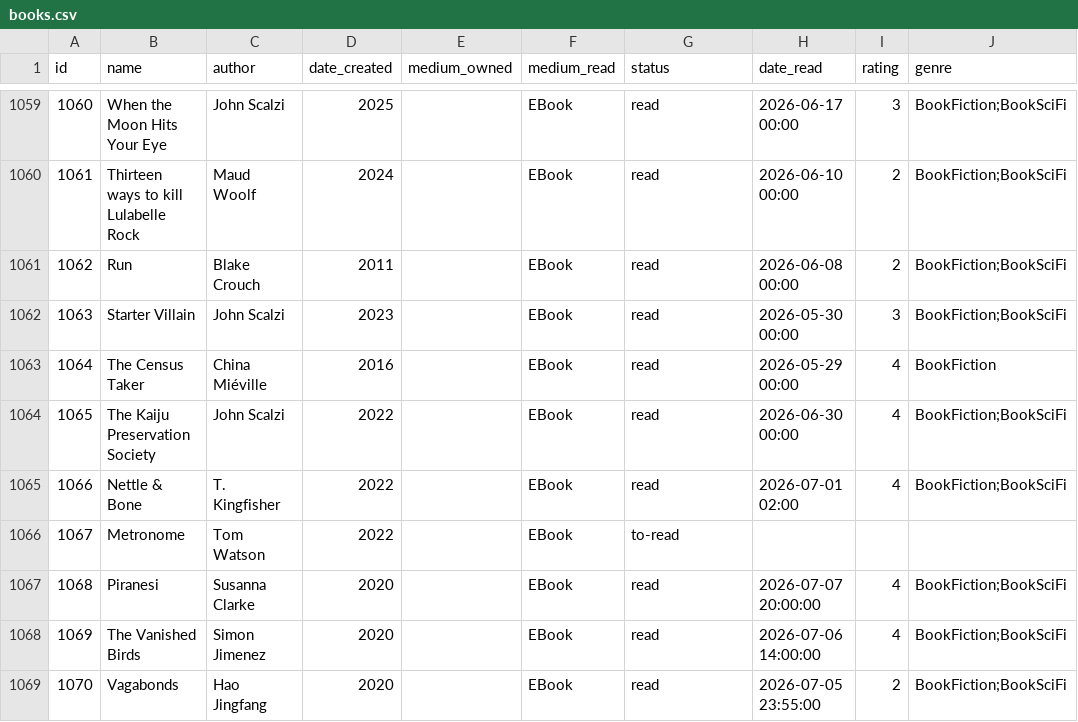
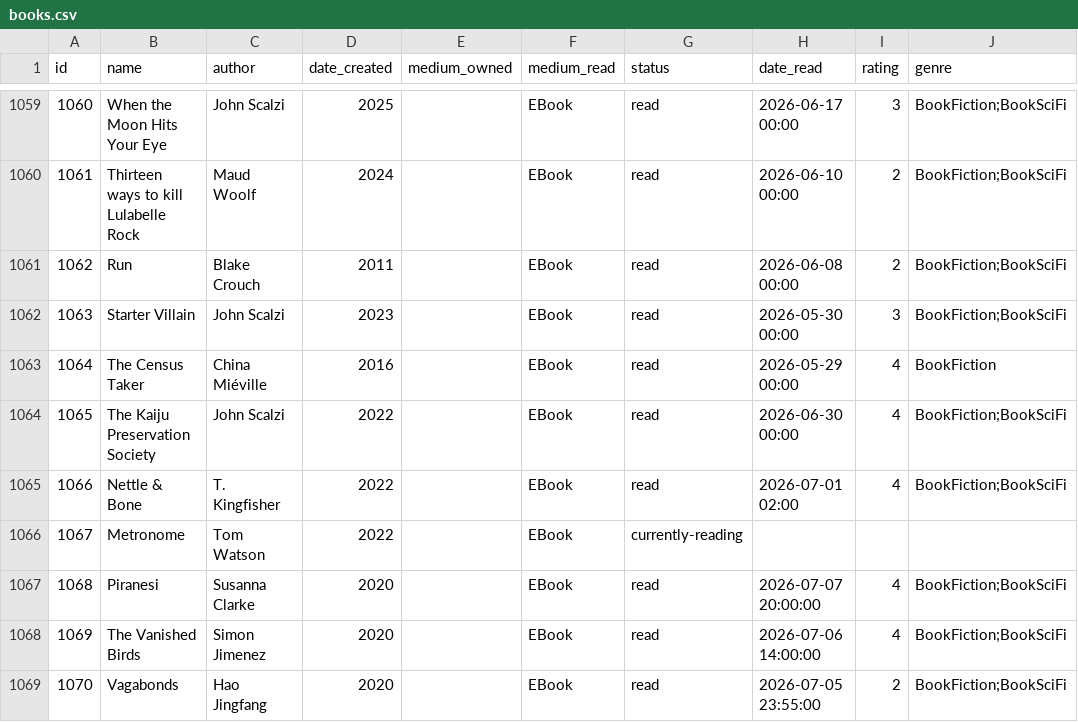
Before and after one commit to coolharsh55/harshp.com, a CSV file: code/content/hobbies/books.csv, drawn as a sheet; only a part is shown, gaps mark what is left out; the diff covers the shown part only; the diff names each change by its address in the sheet, - before the commit and + after, or states it on an @@ line.

```diff
--- a/code/content/hobbies/books.csv
+++ b/code/content/hobbies/books.csv
-G1066 (status): to-read
+G1066 (status): currently-reading
```
Also changed, not shown: 1 added row and 10 edited cells elsewhere in this file, 8 other files.
